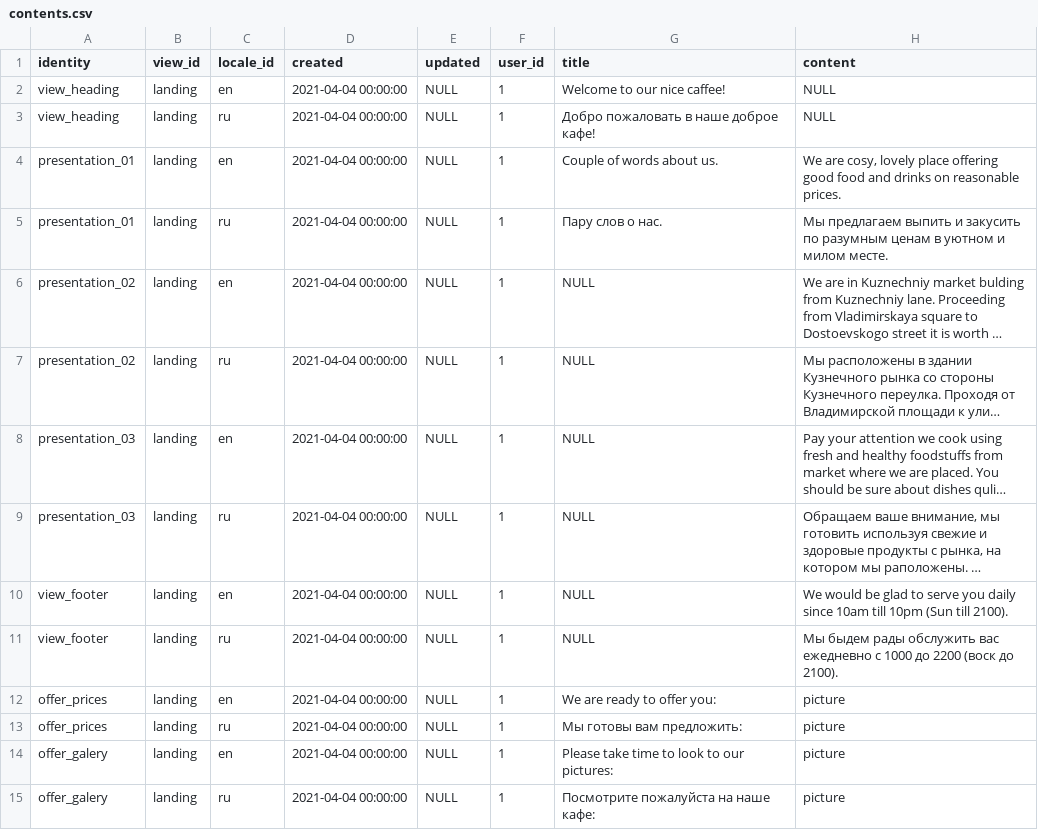
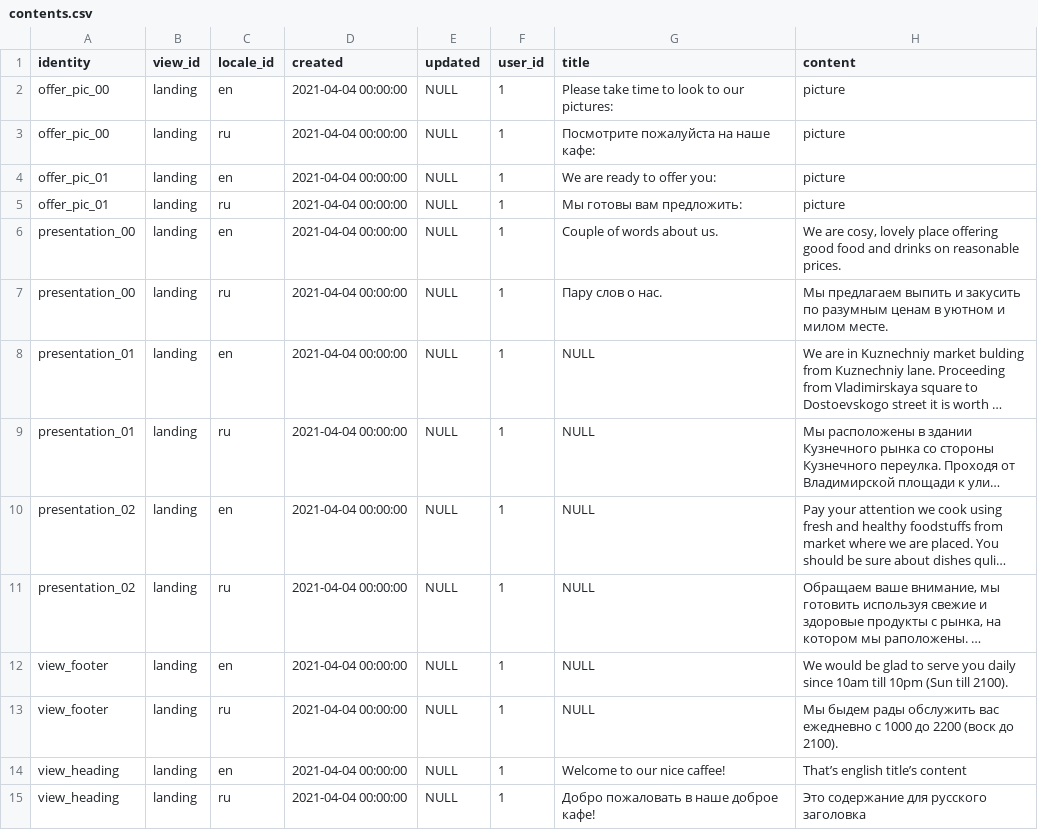
Before and after one commit to Sergey190309/220415-market-caffee, a CSV file: backend/contents.csv, drawn as a sheet; long unchanged cells end in …; removed rows and columns are numbered as before the commit, all else as after; the diff names each change by its address in the sheet, - before the commit and + after, or states it on an @@ line.

```diff
--- a/backend/contents.csv
+++ b/backend/contents.csv
+row 2: offer_pic_00 | landing | en | 2021-04-04 00:00:00 | NULL | 1 | Please take time to look to our pictures: | picture
+row 3: offer_pic_00 | landing | ru | 2021-04-04 00:00:00 | NULL | 1 | Посмотрите пожалуйста на наше кафе: | picture
-A4:A5 (identity): view_heading
+A4:A5 (identity): offer_pic_01
-G4 (title): Welcome to our nice caffee!
+G4 (title): We are ready to offer you:
-H4:H5 (content): NULL
+H4:H5 (content): picture
-G5 (title): Добро пожаловать в наше доброе кафе!
+G5 (title): Мы готовы вам предложить:
-A6:A7 (identity): presentation_01
+A6:A7 (identity): presentation_00
-A8:A9 (identity): presentation_02
+A8:A9 (identity): presentation_01
-A10:A11 (identity): presentation_03
+A10:A11 (identity): presentation_02
-A14 (identity): offer_prices
+A14 (identity): view_heading
-G14 (title): We are ready to offer you:
+G14 (title): Welcome to our nice caffee!
-H14 (content): picture
+H14 (content): That’s english title’s content
-row 13: offer_prices | landing | ru | 2021-04-04 00:00:00 | NULL | 1 | Мы готовы вам предложить: | picture
-row 14: offer_galery | landing | en | 2021-04-04 00:00:00 | NULL | 1 | Please take time to look to our pictures: | picture
-A15 (identity): offer_galery
+A15 (identity): view_heading
-G15 (title): Посмотрите пожалуйста на наше кафе:
+G15 (title): Добро пожаловать в наше доброе кафе!
-H15 (content): picture
+H15 (content): Это содержание для русского заголовка
```
Also changed, not shown: 3 other files.
